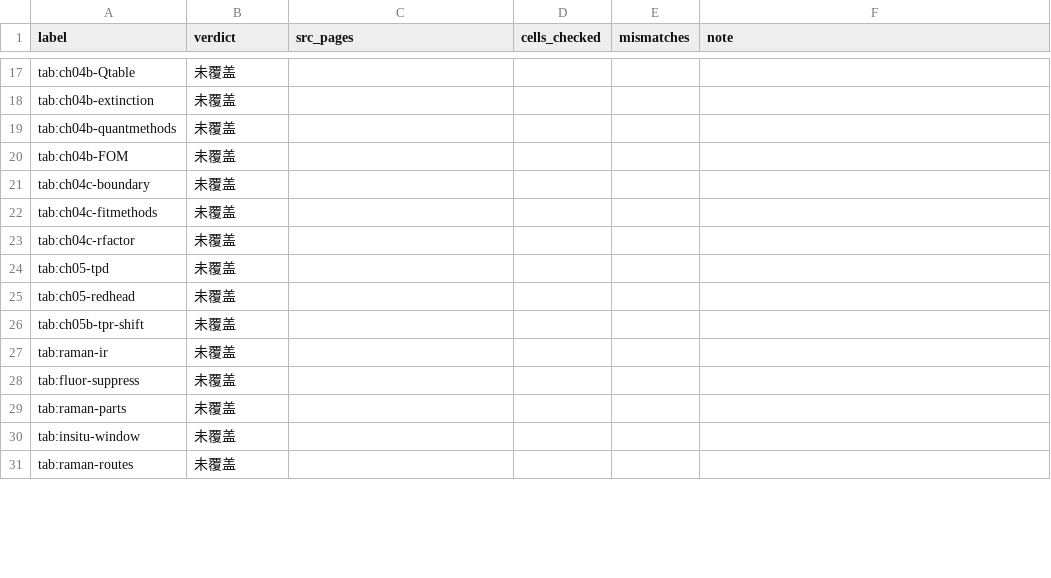
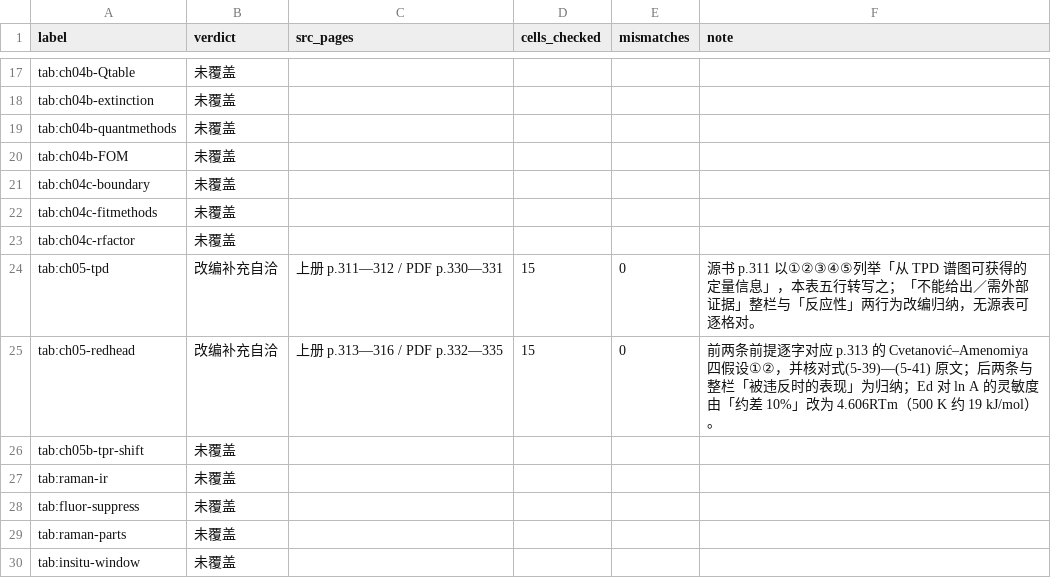
Before and after one commit to Yuhan-xue/catalysis-methods-essentials, a TSV file: sources/table_cells.tsv, drawn as a sheet; only a part is shown, gaps mark what is left out; the shorter side is filled out with more unchanged rows.

```diff
--- a/sources/table_cells.tsv
+++ b/sources/table_cells.tsv
@@ -23,4 +23,4 @@ tab:ch04c-fitmethods	未覆盖
 tab:ch04c-rfactor	未覆盖				
-tab:ch05-tpd	未覆盖				
-tab:ch05-redhead	未覆盖				
+tab:ch05-tpd	改编补充自洽	上册 p.311—312 / PDF p.330—331	15	0	源书 p.311 以①②③④⑤列举「从 TPD 谱图可获得的定量信息」，本表五行转写之；「不能给出／需外部证据」整栏与「反应性」两行为改编归纳，无源表可逐格对。
+tab:ch05-redhead	改编补充自洽	上册 p.313—316 / PDF p.332—335	15	0	前两条前提逐字对应 p.313 的 Cvetanović–Amenomiya 四假设①②，并核对式(5-39)—(5-41) 原文；后两条与整栏「被违反时的表现」为归纳；Ed 对 ln A 的灵敏度由「约差 10%」改为 4.606RTm（500 K 约 19 kJ/mol）。
 tab:ch05b-tpr-shift	未覆盖				
```
Also changed, not shown: sources/logs/tables_t1.tsv, 5 other files.
